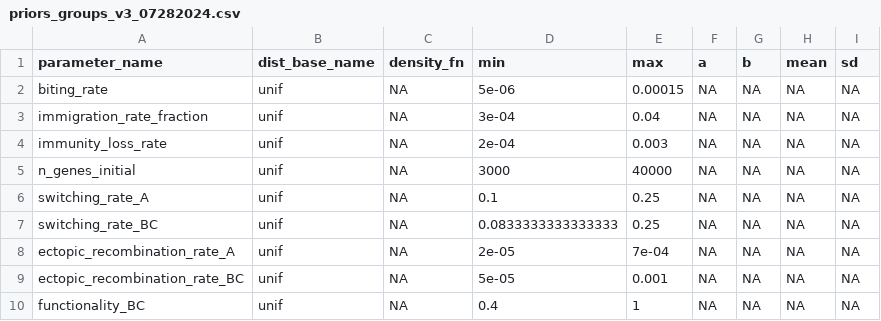
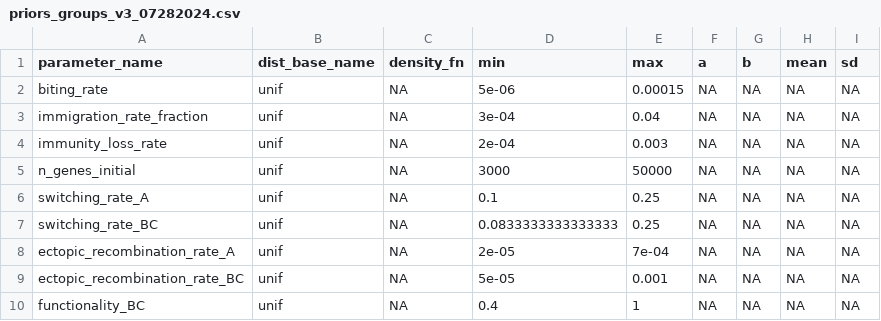
Before and after one commit to pascualgroup/varmodel3, a CSV file: emews/data/parameters/priors_groups_v3_07282024.csv, drawn as a sheet.

Commit message:
Add files via upload

```diff
--- a/emews/data/parameters/priors_groups_v3_07282024.csv
+++ b/emews/data/parameters/priors_groups_v3_07282024.csv
@@ -4,3 +4,3 @@
 "immunity_loss_rate","unif",NA,2e-04,0.003,NA,NA,NA,NA
-"n_genes_initial","unif",NA,3000,40000,NA,NA,NA,NA
+"n_genes_initial","unif",NA,3000,50000,NA,NA,NA,NA
 "switching_rate_A","unif",NA,0.1,0.25,NA,NA,NA,NA
```
